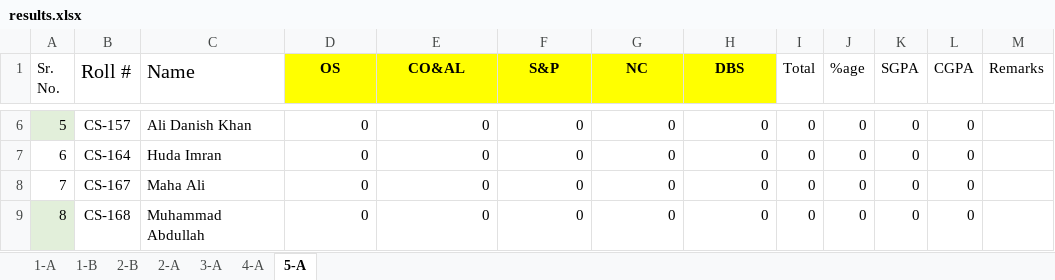
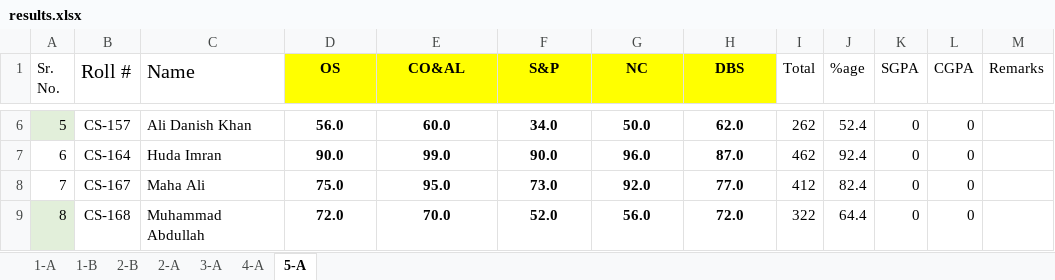
Before and after one commit to xeeshan-zs/marks, an Excel workbook: assets/results.xlsx, sheet 5-A, drawn as a sheet; only a part is shown, gaps mark what is left out; values as stored, in another font and other column widths than the file's, no borders; charts and pictures not drawn; the diff covers the shown part only; the diff names each change by its address in the sheet, - before the commit and + after, or states it on an @@ line.

```diff
--- a/assets/results.xlsx (sheet 5-A)
+++ b/assets/results.xlsx (sheet 5-A)
@@ D6:H9 bold: off → on, alignment: right → center @@
-D6 (OS): 0
+D6 (OS): 56.0
-E6 (CO&AL): 0
+E6 (CO&AL): 60.0
-F6 (S&P): 0
+F6 (S&P): 34.0
-G6 (NC): 0
+G6 (NC): 50.0
-H6 (DBS): 0
+H6 (DBS): 62.0
-I6 (Total): 0
+I6 (Total): 262
-J6 (%age): 0
+J6 (%age): 52.4
-D7 (OS): 0
+D7 (OS): 90.0
-E7 (CO&AL): 0
+E7 (CO&AL): 99.0
-F7 (S&P): 0
+F7 (S&P): 90.0
-G7 (NC): 0
+G7 (NC): 96.0
-H7 (DBS): 0
+H7 (DBS): 87.0
-I7 (Total): 0
+I7 (Total): 462
-J7 (%age): 0
+J7 (%age): 92.4
-D8 (OS): 0
+D8 (OS): 75.0
-E8 (CO&AL): 0
+E8 (CO&AL): 95.0
-F8 (S&P): 0
+F8 (S&P): 73.0
-G8 (NC): 0
+G8 (NC): 92.0
-H8 (DBS): 0
+H8 (DBS): 77.0
-I8 (Total): 0
+I8 (Total): 412
-J8 (%age): 0
+J8 (%age): 82.4
-D9 (OS): 0
+D9 (OS): 72.0
-E9 (CO&AL): 0
+E9 (CO&AL): 70.0
-F9 (S&P): 0
+F9 (S&P): 52.0
-G9 (NC): 0
+G9 (NC): 56.0
-H9 (DBS): 0
+H9 (DBS): 72.0
-I9 (Total): 0
+I9 (Total): 322
-J9 (%age): 0
+J9 (%age): 64.4
```
Also changed, not shown: 238 edited cells and cell formats elsewhere in this sheet, formulas that keep their value, 2 other files.
